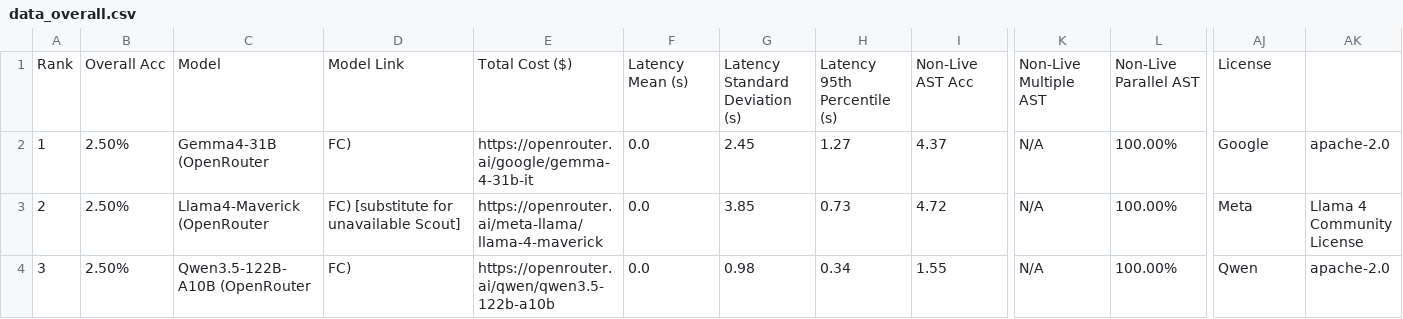
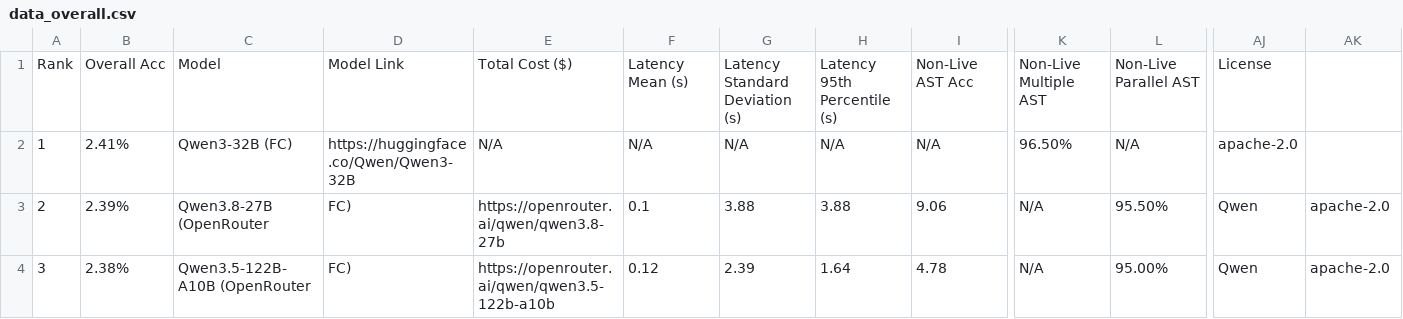
Before and after one commit to Bhuvan-Arora-1313/lipi-indic-tool-calling, a CSV file: score/data_overall.csv, drawn as a sheet; only a part is shown, gaps mark what is left out; the diff covers the shown part only; the diff names each change by its address in the sheet, - before the commit and + after, or states it on an @@ line.

```diff
--- a/score/data_overall.csv
+++ b/score/data_overall.csv
-B2: 2.50%
+B2: 2.41%
-C2: Gemma4-31B (OpenRouter
+C2: Qwen3-32B (FC)
-D2: FC)
+D2: https://huggingface.co/Qwen/Qwen3-32B
-E2: https://openrouter.ai/google/gemma-4-31b-it
+E2: N/A
-F2: 0.0
+F2: N/A
-G2: 2.45
+G2: N/A
-H2: 1.27
+H2: N/A
-I2: 4.37
+I2: N/A
-K2: N/A
+K2: 96.50%
-L2: 100.00%
+L2: N/A
-AJ2: Google
+AJ2: apache-2.0
-AK2: apache-2.0
+AK2: (empty)
-B3: 2.50%
+B3: 2.39%
-C3: Llama4-Maverick (OpenRouter
+C3: Qwen3.8-27B (OpenRouter
-D3: FC) [substitute for unavailable Scout]
+D3: FC)
-E3: https://openrouter.ai/meta-llama/llama-4-maverick
+E3: https://openrouter.ai/qwen/qwen3.8-27b
-F3: 0.0
+F3: 0.1
-G3: 3.85
+G3: 3.88
-H3: 0.73
+H3: 3.88
-I3: 4.72
+I3: 9.06
-L3: 100.00%
+L3: 95.50%
-AJ3: Meta
+AJ3: Qwen
-AK3: Llama 4 Community License
+AK3: apache-2.0
-B4: 2.50%
+B4: 2.38%
-F4: 0.0
+F4: 0.12
-G4: 0.98
+G4: 2.39
-H4: 0.34
+H4: 1.64
-I4: 1.55
+I4: 4.78
-L4: 100.00%
+L4: 95.00%
```
Also changed, not shown: 63 edited cells elsewhere in this file, score/data_non_live.csv, 26 other files.
